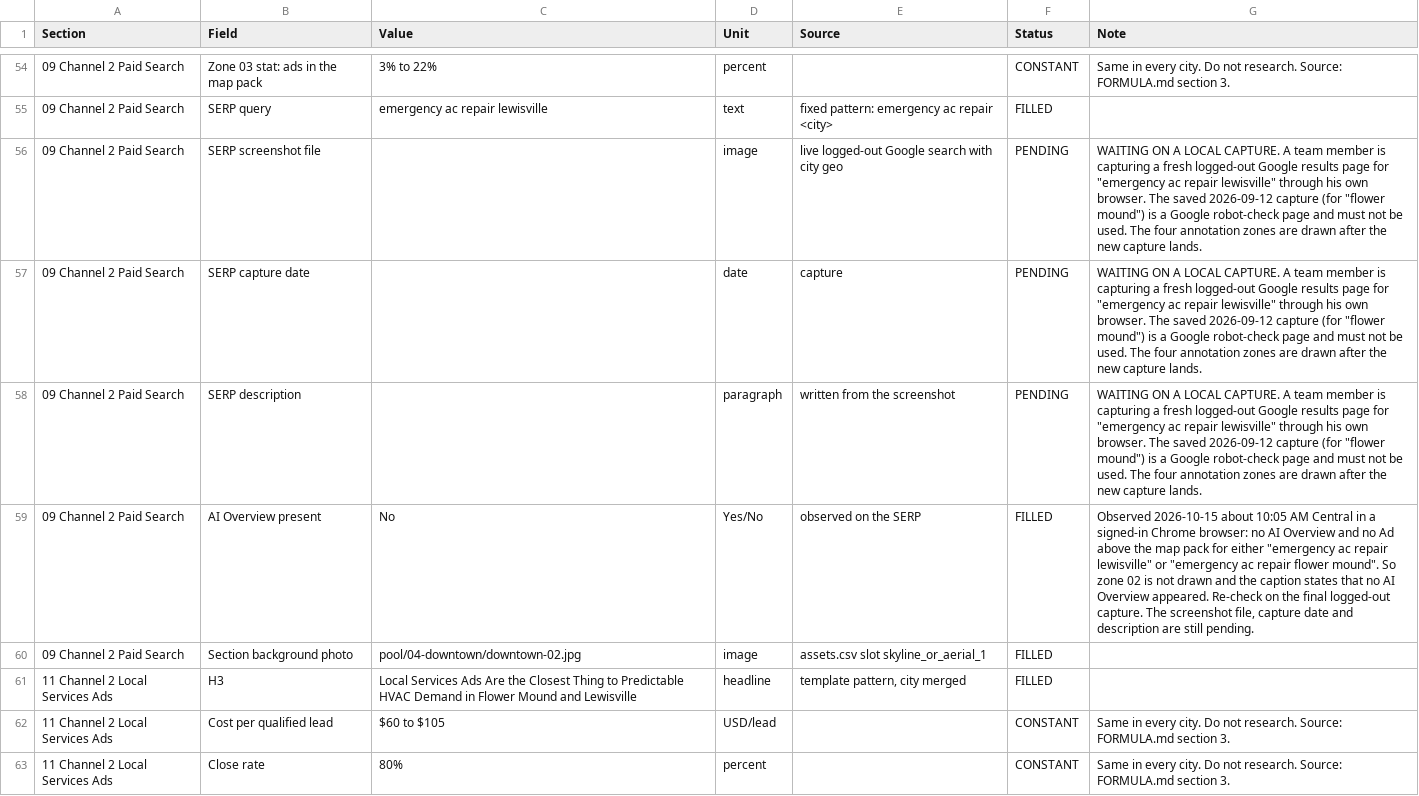
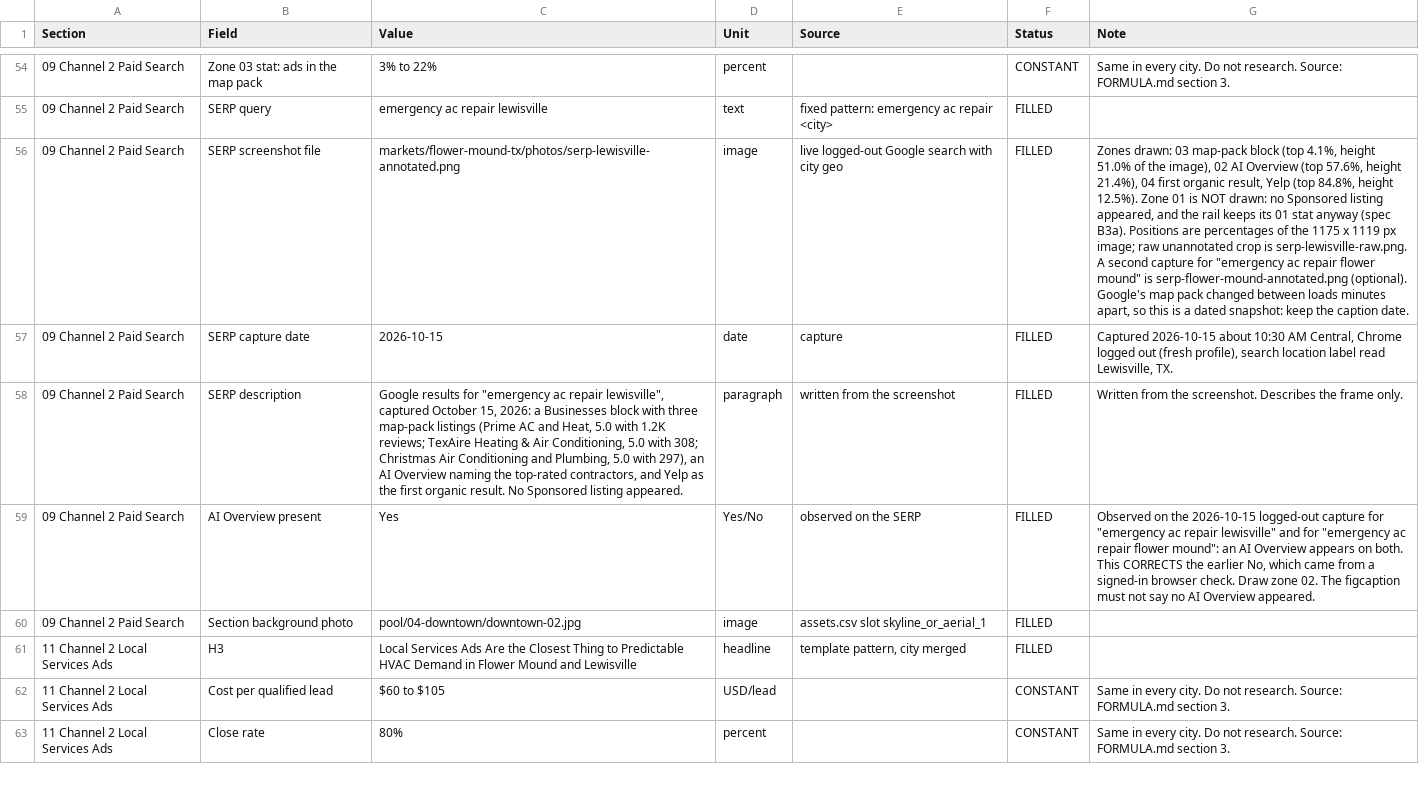
Before and after one commit to BurkeSHG/rsg-market-reports, a CSV file: markets/flower-mound-tx/handoff.csv, drawn as a sheet; only a part is shown, gaps mark what is left out; the diff names each change by its address in the sheet, - before the commit and + after, or states it on an @@ line.

```diff
--- a/markets/flower-mound-tx/handoff.csv
+++ b/markets/flower-mound-tx/handoff.csv
-C56 (Value): (empty)
+C56 (Value): markets/flower-mound-tx/photos/serp-lewisville-annotated.png
-F56:F58 (Status): PENDING
+F56:F58 (Status): FILLED
-G56 (Note): WAITING ON A LOCAL CAPTURE. A team member is capturing a fresh logged-out Google results page for "emergency ac repair lewisville" through his own browser. The saved 2026-09-12 capture (for "flower mound") is a Google robot-check page and must not be used. The four annotation zones are drawn after the new capture lands.
+G56 (Note): Zones drawn: 03 map-pack block (top 4.1%, height 51.0% of the image), 02 AI Overview (top 57.6%, height 21.4%), 04 first organic result, Yelp (top 84.8%, height 12.5%). Zone 01 is NOT drawn: no Sponsored listing appeared, and the rail keeps its 01 stat anyway (spec B3a). Positions are percentages of the 1175 x 1119 px image; raw unannotated crop is serp-lewisville-raw.png. A second capture for "emergency ac repair flower mound" is serp-flower-mound-annotated.png (optional). Google's map pack changed between loads minutes apart, so this is a dated snapshot: keep the caption date.
-C57 (Value): (empty)
+C57 (Value): 2026-10-15
-G57 (Note): WAITING ON A LOCAL CAPTURE. A team member is capturing a fresh logged-out Google results page for "emergency ac repair lewisville" through his own browser. The saved 2026-09-12 capture (for "flower mound") is a Google robot-check page and must not be used. The four annotation zones are drawn after the new capture lands.
+G57 (Note): Captured 2026-10-15 about 10:30 AM Central, Chrome logged out (fresh profile), search location label read Lewisville, TX.
-C58 (Value): (empty)
+C58 (Value): Google results for "emergency ac repair lewisville", captured October 15, 2026: a Businesses block with three map-pack listings (Prime AC and Heat, 5.0 with 1.2K reviews; TexAire Heating & Air Conditioning, 5.0 with 308; Christmas Air Conditioning and Plumbing, 5.0 with 297), an AI Overview naming the top-rated contractors, and Yelp as the first organic result. No Sponsored listing appeared.
-G58 (Note): WAITING ON A LOCAL CAPTURE. A team member is capturing a fresh logged-out Google results page for "emergency ac repair lewisville" through his own browser. The saved 2026-09-12 capture (for "flower mound") is a Google robot-check page and must not be used. The four annotation zones are drawn after the new capture lands.
+G58 (Note): Written from the screenshot. Describes the frame only.
-C59 (Value): No
+C59 (Value): Yes
-G59 (Note): Observed 2026-10-15 about 10:05 AM Central in a signed-in Chrome browser: no AI Overview and no Ad above the map pack for either "emergency ac repair lewisville" or "emergency ac repair flower mound". So zone 02 is not drawn and the caption states that no AI Overview appeared. Re-check on the final logged-out capture. The screenshot file, capture date and description are still pending.
+G59 (Note): Observed on the 2026-10-15 logged-out capture for "emergency ac repair lewisville" and for "emergency ac repair flower mound": an AI Overview appears on both. This CORRECTS the earlier No, which came from a signed-in browser check. Draw zone 02. The figcaption must not say no AI Overview appeared.
```
Also changed, not shown: markets/flower-mound-tx/assets.csv, 4 other files.
